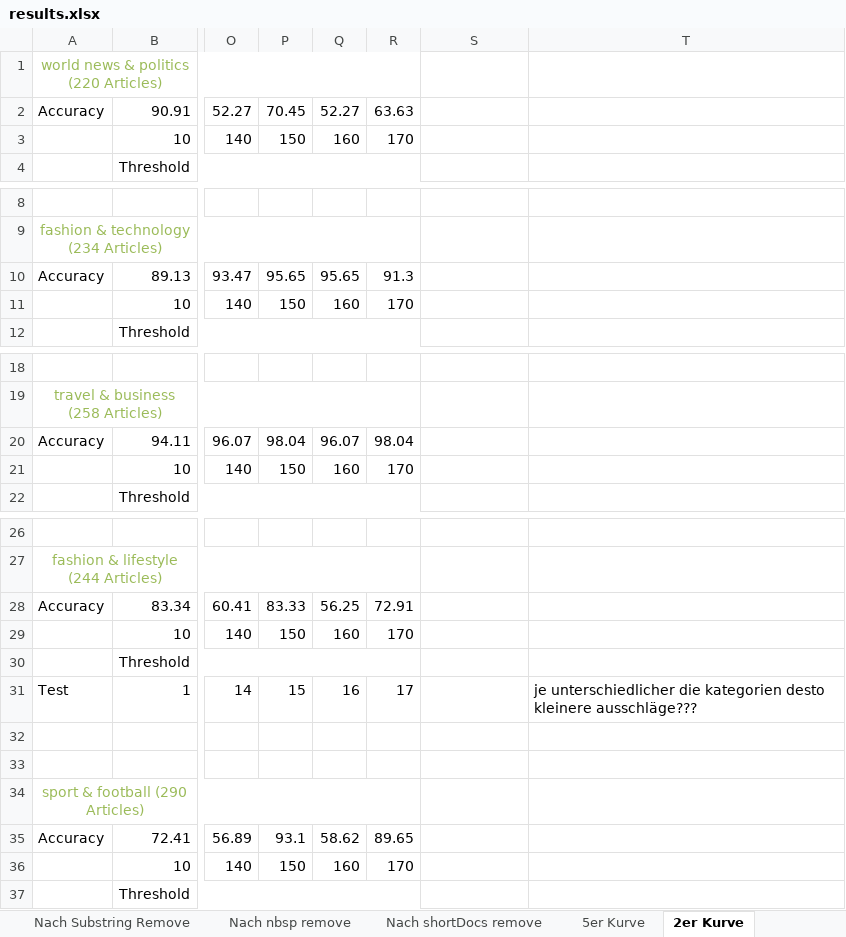
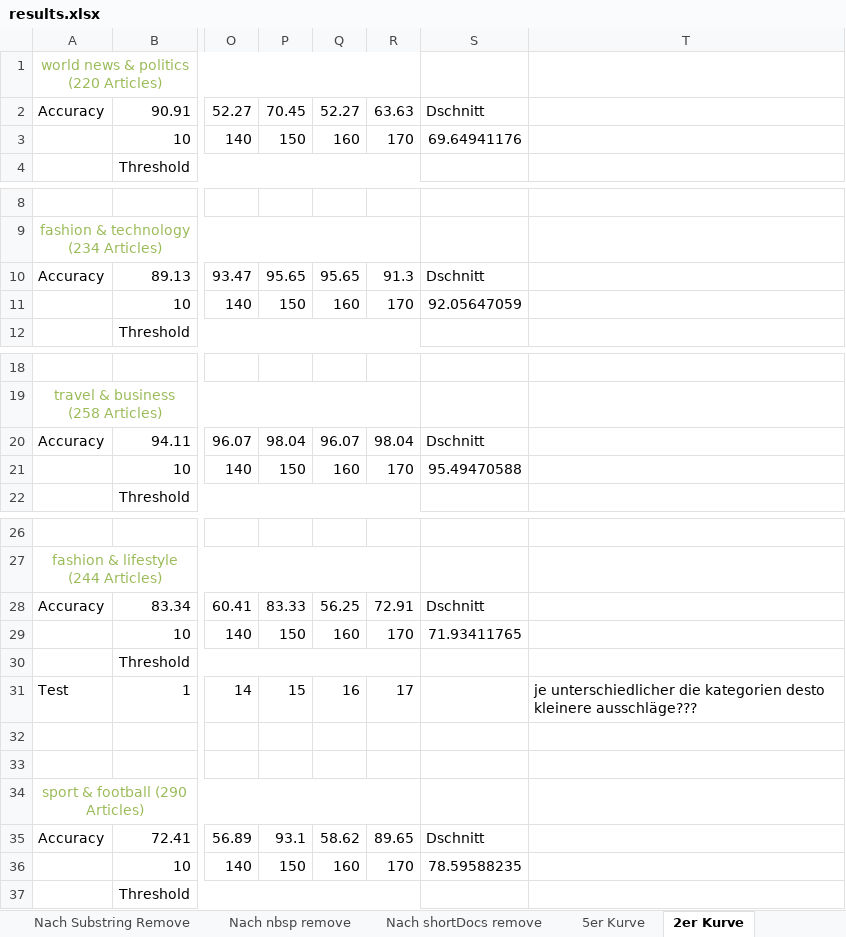
Before and after one commit to BarbaraSikora/Master_Project, an Excel workbook: csv/results.xlsx, sheet 2er Kurve, drawn as a sheet; only a part is shown, gaps mark what is left out; values as stored, in another font and other column widths than the file's, no borders; charts and pictures not drawn; the diff covers the shown part only; the diff names each change by its address in the sheet, - before the commit and + after, or states it on an @@ line.

```diff
--- a/csv/results.xlsx (sheet 2er Kurve)
+++ b/csv/results.xlsx (sheet 2er Kurve)
-S2: (empty)
+S2: Dschnitt
-S3: (empty)
+S3: 69.64941176
-S10: (empty)
+S10: Dschnitt
-S11: (empty)
+S11: 92.05647059
-S20: (empty)
+S20: Dschnitt
-S21: (empty)
+S21: 95.49470588
-S28: (empty)
+S28: Dschnitt
-S29: (empty)
+S29: 71.93411765
-S35: (empty)
+S35: Dschnitt
-S36: (empty)
+S36: 78.59588235
```
Also changed, not shown: 64 added rows and 6 edited cells elsewhere in this sheet, sheet Simialrity VS Accuracy, sheet 10er Kurve, sheet 2er Kurve contex map aus DB, sheet 5er Kurve, other sheet tabs, charts or pictures, csv/results_backup.xlsx, 6 other files.
